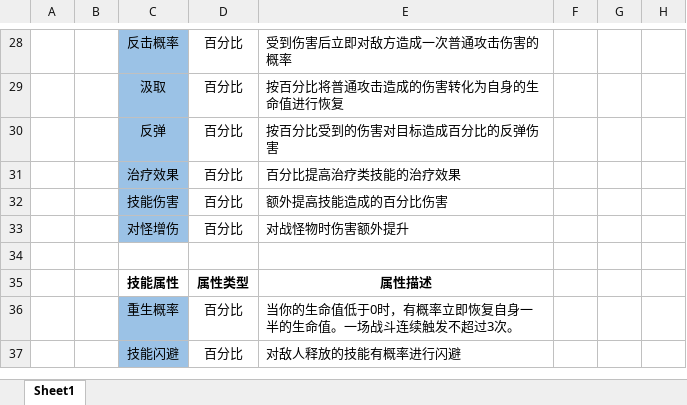
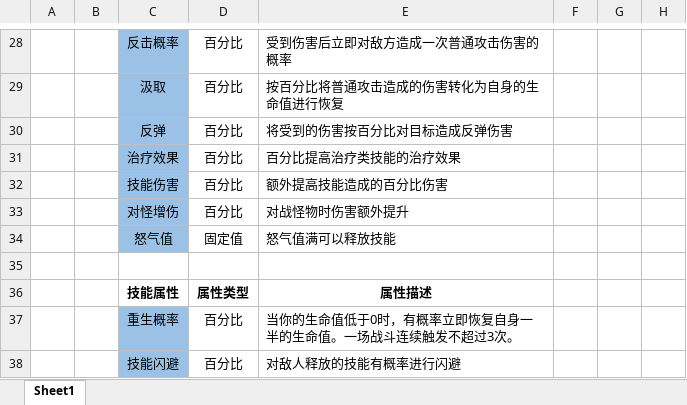
Before and after one commit to csyinghuochong/miniprogram_1, an Excel workbook: GameDesign/策划文档/梦境属性.xlsx, sheet Sheet1, drawn as a sheet; only a part is shown, gaps mark what is left out; values as stored, in another font and other column widths than the file's, no borders; the diff names each change by its address in the sheet, - before the commit and + after, or states it on an @@ line.

```diff
--- a/GameDesign/策划文档/梦境属性.xlsx (sheet Sheet1)
+++ b/GameDesign/策划文档/梦境属性.xlsx (sheet Sheet1)
-E30: 按百分比受到的伤害对目标造成百分比的反弹伤害
+E30: 将受到的伤害按百分比对目标造成反弹伤害
+row 34:  |  | 怒气值 | 固定值 | 怒气值满可以释放技能
```
Also changed, not shown: GameDesign/策划文档/英雄技能设计.xlsx, Unity/Assets/Config/Excel/BuffConfig.xlsx, 2 other files.
